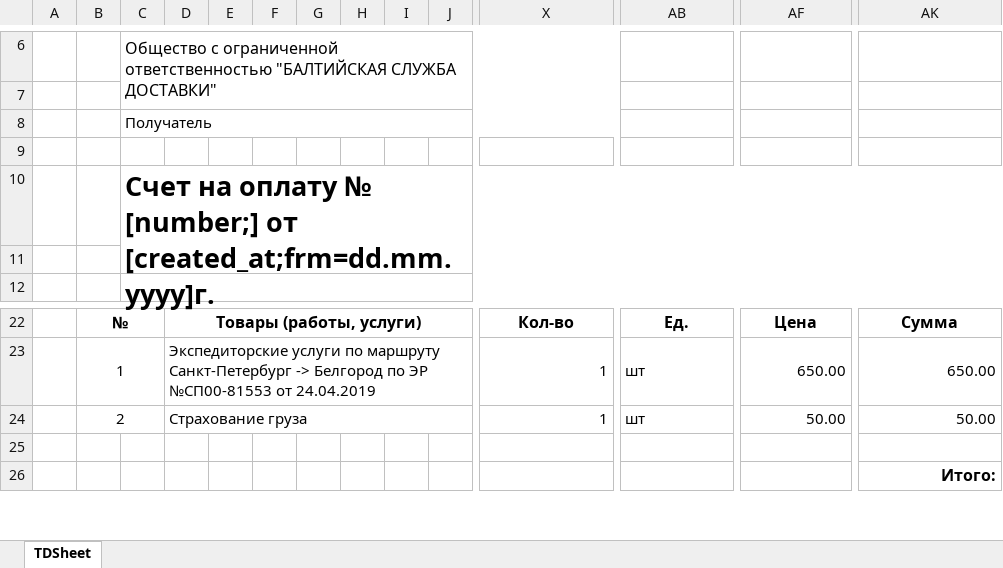
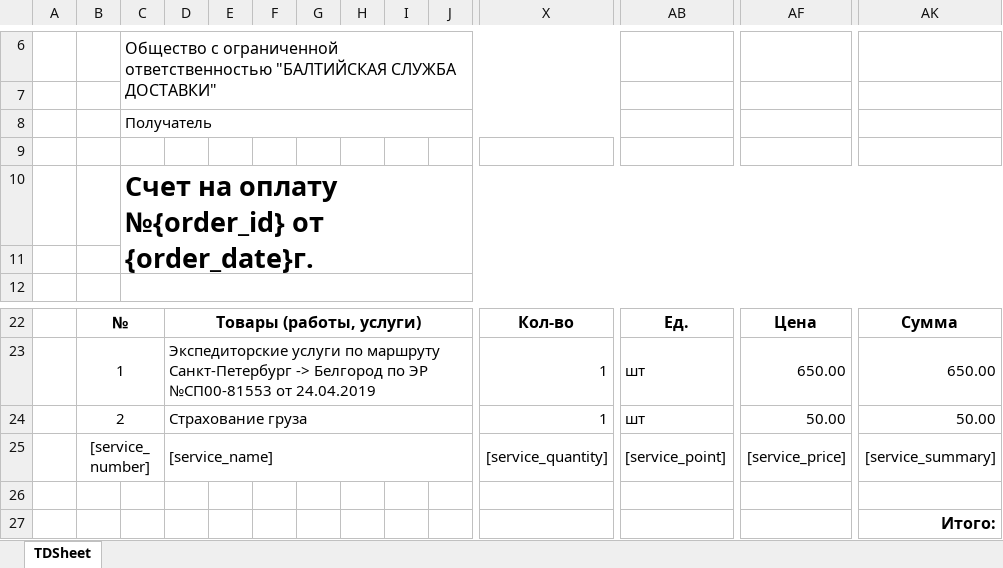
Before and after one commit to Brainor-corp/bsd, an Excel workbook: public/templates/InvoiceTemplate.xlsx, sheet TDSheet, drawn as a sheet; only a part is shown, gaps mark what is left out; values as stored, in another font and other column widths than the file's, no borders; rows hold the shown columns only; the diff names each change by its address in the sheet, - before the commit and + after, or states it on an @@ line.

```diff
--- a/public/templates/InvoiceTemplate.xlsx (sheet TDSheet)
+++ b/public/templates/InvoiceTemplate.xlsx (sheet TDSheet)
-C10: …на оплату № [number;] от [created_at;frm=dd.mm.yyyy]г.
+C10: …на оплату №{order_id} от {order_date}г.
+row 25:  | [service_number] |  | [service_name] |  |  |  |  |  |  | [service_quantity] | [service_point] | [service_price] | [service_summary]
```
Also changed, not shown: public/templates/ReceiptTemplate.xlsx, public/templates/TransferTemplate.xlsx, 7 other files.
